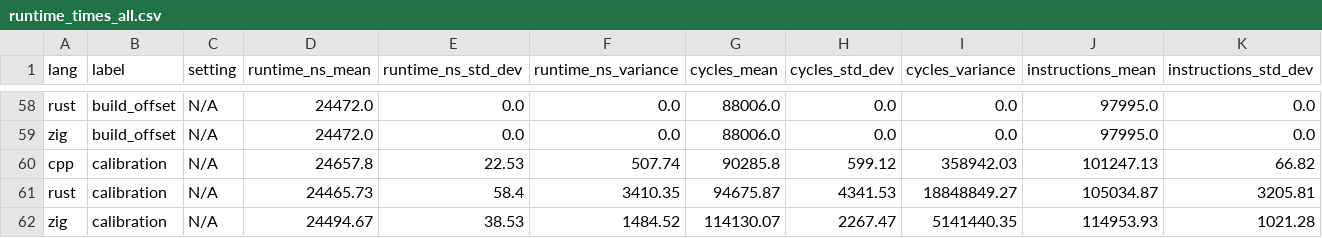
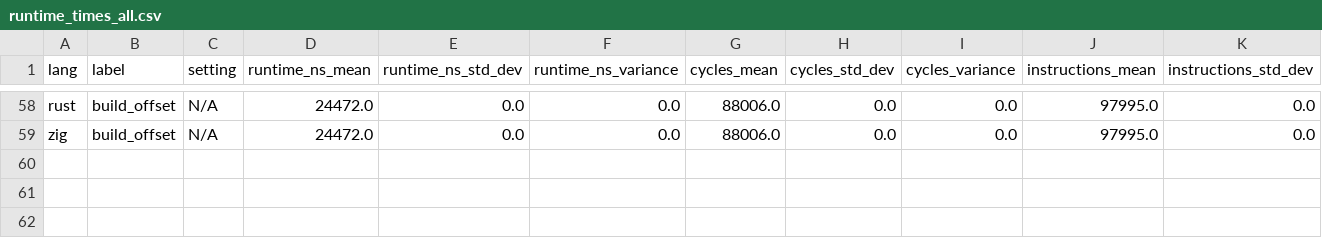
Before and after one commit to thomasisebeck/Research, a CSV file: runtime_times_all.csv, drawn as a sheet; only a part is shown, gaps mark what is left out; rows hold the shown columns only; the diff names each change by its address in the sheet, - before the commit and + after, or states it on an @@ line.

```diff
--- a/runtime_times_all.csv
+++ b/runtime_times_all.csv
-row 60: cpp | calibration | N/A | 24657.8 | 22.53 | 507.74 | 90285.8 | 599.12 | 358942.03 | 101247.13 | 66.82
-row 61: rust | calibration | N/A | 24465.73 | 58.4 | 3410.35 | 94675.87 | 4341.53 | 18848849.27 | 105034.87 | 3205.81
-row 62: zig | calibration | N/A | 24494.67 | 38.53 | 1484.52 | 114130.07 | 2267.47 | 5141440.35 | 114953.93 | 1021.28
```
Also changed, not shown: build_times_all.csv, zig/build_times.csv, 4 other files.
